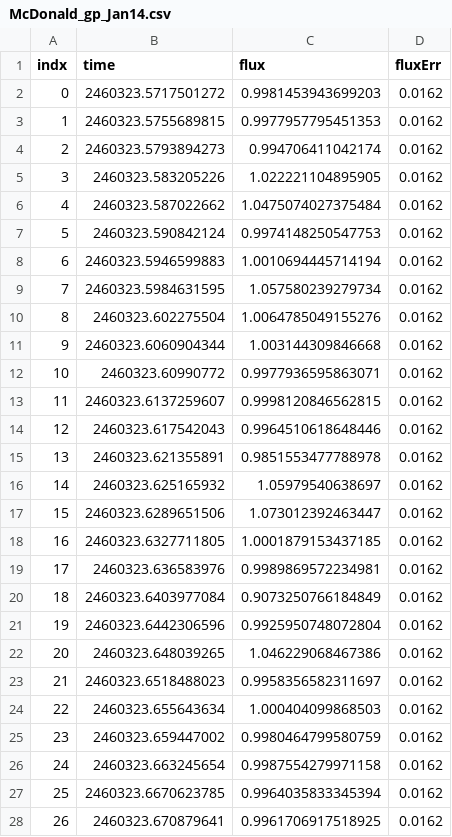
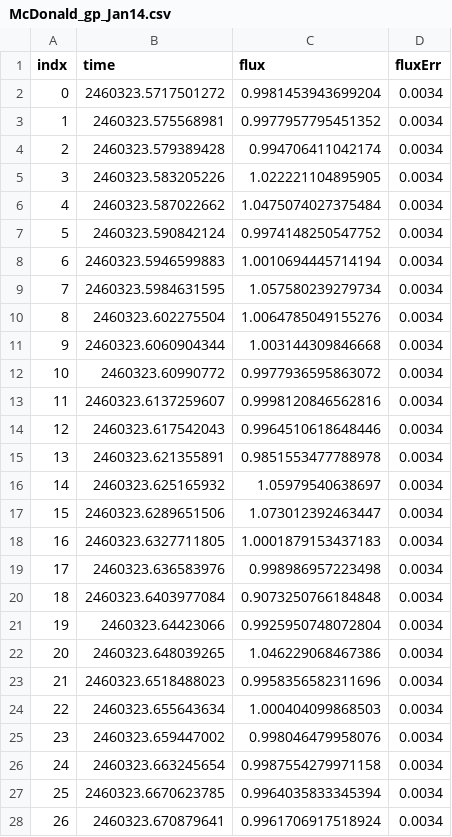
Before and after one commit to madysonb/discovery_resources, a CSV file: LCs/McDonald_gp_Jan14.csv, drawn as a sheet; only a part is shown; the diff covers the shown part only.

```diff
--- a/LCs/McDonald_gp_Jan14.csv
+++ b/LCs/McDonald_gp_Jan14.csv
@@ -1,28 +1,28 @@
 indx,time,flux,fluxErr
-0,2460323.5717501272,0.9981453943699203,0.0162
-1,2460323.5755689815,0.9977957795451353,0.0162
-2,2460323.5793894273,0.994706411042174,0.0162
-3,2460323.583205226,1.022221104895905,0.0162
-4,2460323.587022662,1.0475074027375484,0.0162
-5,2460323.590842124,0.9974148250547753,0.0162
-6,2460323.5946599883,1.0010694445714194,0.0162
-7,2460323.5984631595,1.057580239279734,0.0162
-8,2460323.602275504,1.0064785049155276,0.0162
-9,2460323.6060904344,1.003144309846668,0.0162
-10,2460323.60990772,0.9977936595863071,0.0162
-11,2460323.6137259607,0.9998120846562815,0.0162
-12,2460323.617542043,0.9964510618648446,0.0162
-13,2460323.621355891,0.9851553477788978,0.0162
-14,2460323.625165932,1.05979540638697,0.0162
-15,2460323.6289651506,1.073012392463447,0.0162
-16,2460323.6327711805,1.0001879153437185,0.0162
-17,2460323.636583976,0.9989869572234981,0.0162
-18,2460323.6403977084,0.9073250766184849,0.0162
-19,2460323.6442306596,0.9925950748072804,0.0162
-20,2460323.648039265,1.046229068467386,0.0162
-21,2460323.6518488023,0.9958356582311697,0.0162
-22,2460323.655643634,1.000404099868503,0.0162
-23,2460323.659447002,0.9980464799580759,0.0162
-24,2460323.663245654,0.9987554279971158,0.0162
-25,2460323.6670623785,0.9964035833345394,0.0162
-26,2460323.670879641,0.9961706917518925,0.0162
+0,2460323.5717501272,0.9981453943699204,0.0034
+1,2460323.575568981,0.9977957795451352,0.0034
+2,2460323.579389428,0.994706411042174,0.0034
+3,2460323.583205226,1.022221104895905,0.0034
+4,2460323.587022662,1.0475074027375484,0.0034
+5,2460323.590842124,0.9974148250547752,0.0034
+6,2460323.5946599883,1.0010694445714194,0.0034
+7,2460323.5984631595,1.057580239279734,0.0034
+8,2460323.602275504,1.0064785049155276,0.0034
+9,2460323.6060904344,1.003144309846668,0.0034
+10,2460323.60990772,0.9977936595863072,0.0034
+11,2460323.6137259607,0.9998120846562816,0.0034
+12,2460323.617542043,0.9964510618648446,0.0034
+13,2460323.621355891,0.9851553477788978,0.0034
+14,2460323.625165932,1.05979540638697,0.0034
+15,2460323.6289651506,1.073012392463447,0.0034
+16,2460323.6327711805,1.0001879153437183,0.0034
+17,2460323.636583976,0.998986957223498,0.0034
+18,2460323.6403977084,0.9073250766184848,0.0034
+19,2460323.64423066,0.9925950748072804,0.0034
+20,2460323.648039265,1.046229068467386,0.0034
+21,2460323.6518488023,0.9958356582311696,0.0034
+22,2460323.655643634,1.000404099868503,0.0034
+23,2460323.659447002,0.998046479958076,0.0034
+24,2460323.663245654,0.9987554279971158,0.0034
+25,2460323.6670623785,0.9964035833345394,0.0034
+26,2460323.670879641,0.9961706917518924,0.0034
```
Also changed, not shown: 58 edited cells elsewhere in this file, 1 other file.
